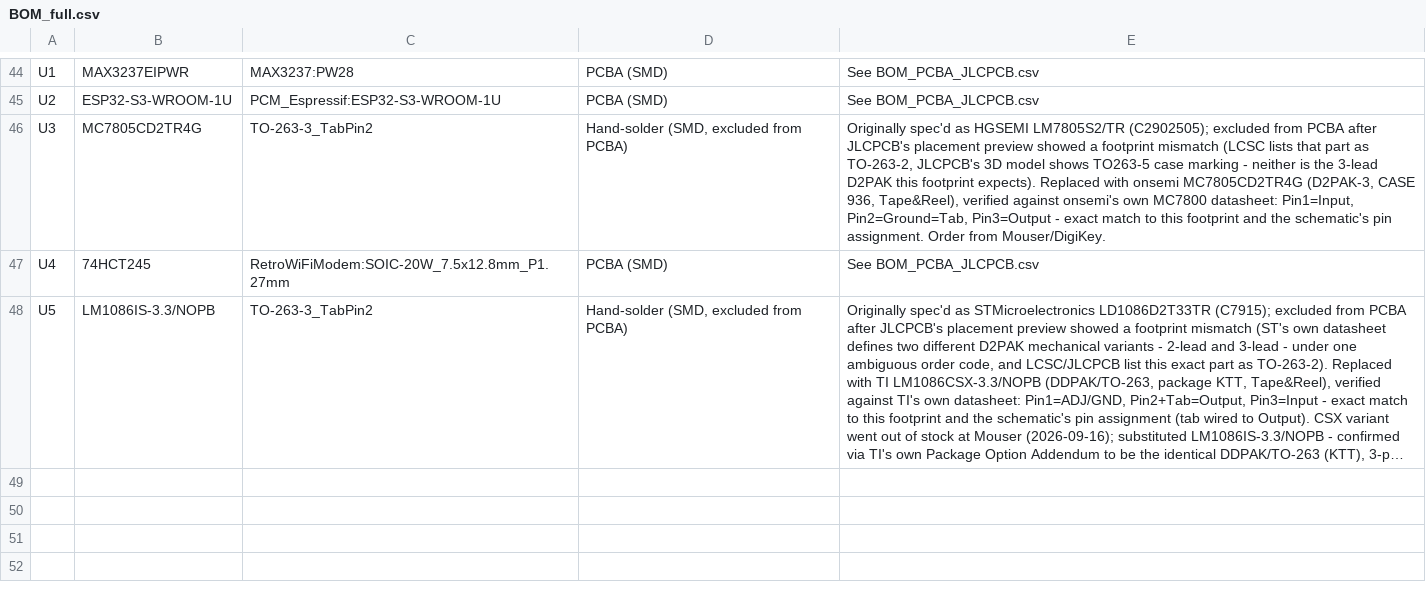
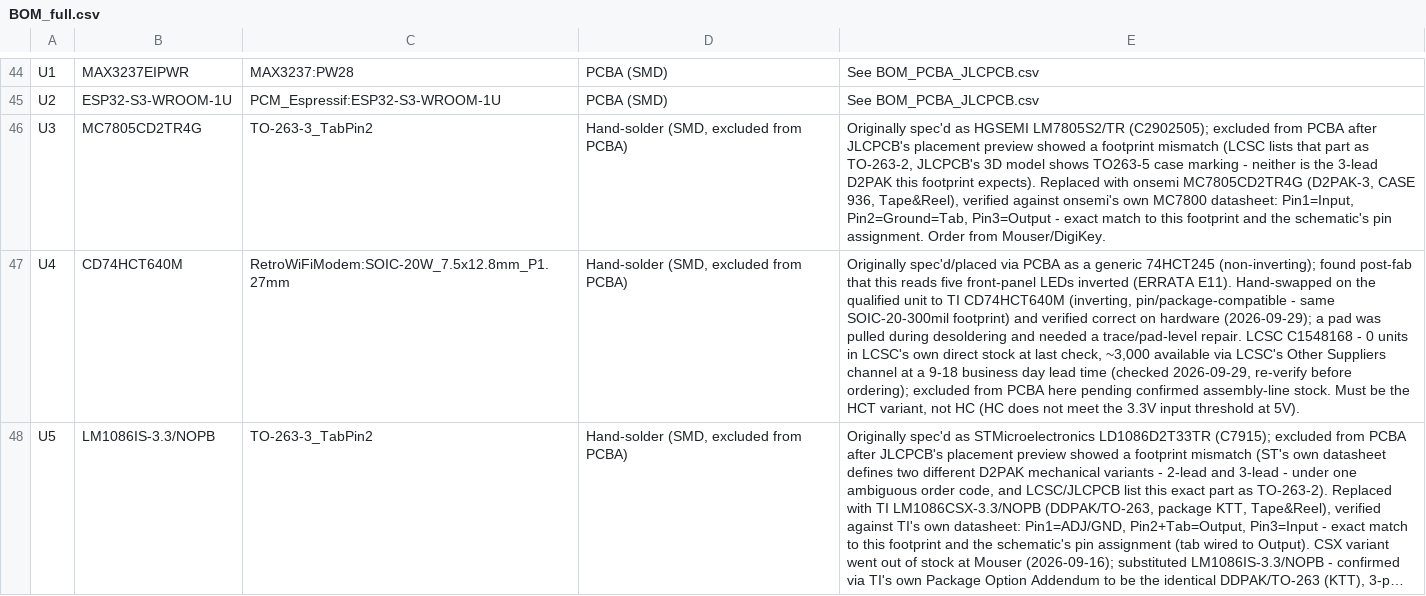
Before and after one commit to kd4cbm/EngModem-Mini, a CSV file: manufacturing/BOM_full.csv, drawn as a sheet; only a part is shown, gaps mark what is left out; long unchanged cells end in …; the diff names each change by its address in the sheet, - before the commit and + after, or states it on an @@ line.

```diff
--- a/manufacturing/BOM_full.csv
+++ b/manufacturing/BOM_full.csv
-B47: 74HCT245
+B47: CD74HCT640M
-D47: PCBA (SMD)
+D47: Hand-solder (SMD, excluded from PCBA)
-E47: See BOM_PCBA_JLCPCB.csv
+E47: Originally spec'd/placed via PCBA as a generic 74HCT245 (non-inverting); found post-fab that this reads five front-panel LEDs inverted (ERRATA E11). Hand-swapped on the qualified unit to TI CD74HCT640M (inverting, pin/package-compatible - same SOIC-20-300mil footprint) and verified correct on hardware (2026-09-29); a pad was pulled during desoldering and needed a trace/pad-level repair. LCSC C1548168 - 0 units in LCSC's own direct stock at last check, ~3,000 available via LCSC's Other Suppliers channel at a 9-18 business day lead time (checked 2026-09-29, re-verify before ordering); excluded from PCBA here pending confirmed assembly-line stock. Must be the HCT variant, not HC (HC does not meet the 3.3V input threshold at 5V).
```
Also changed, not shown: manufacturing/BOM_PCBA_JLCPCB.csv, manufacturing/CPL_SMD.csv, 10 other files.
